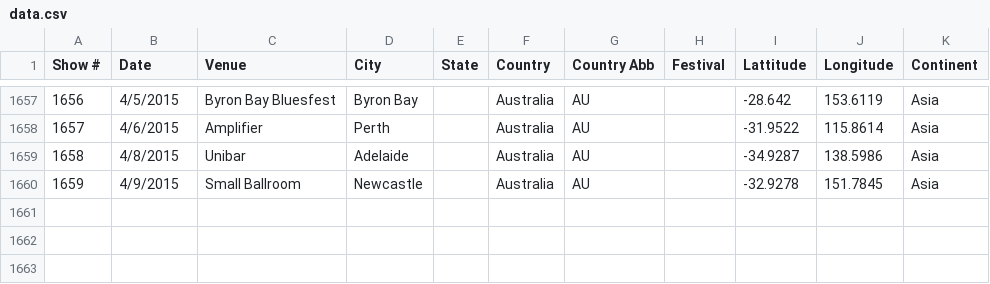
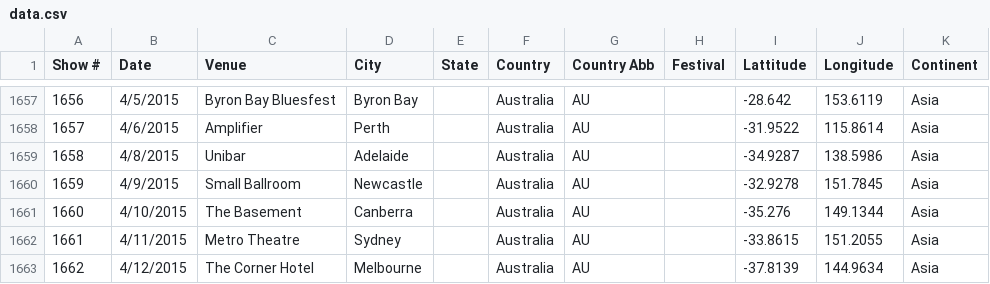
Before and after one commit to lrott/Frank-Turner-Shows, a CSV file: data.csv, drawn as a sheet; only a part is shown, gaps mark what is left out; the diff names each change by its address in the sheet, - before the commit and + after, or states it on an @@ line.

Commit message:
Update data.csv

```diff
--- a/data.csv
+++ b/data.csv
+row 1661: 1660 | 4/10/2015 | The Basement | Canberra |  | Australia | AU |  | -35.276 | 149.1344 | Asia
+row 1662: 1661 | 4/11/2015 | Metro Theatre | Sydney |  | Australia | AU |  | -33.8615 | 151.2055 | Asia
+row 1663: 1662 | 4/12/2015 | The Corner Hotel | Melbourne |  | Australia | AU |  | -37.8139 | 144.9634 | Asia
```
